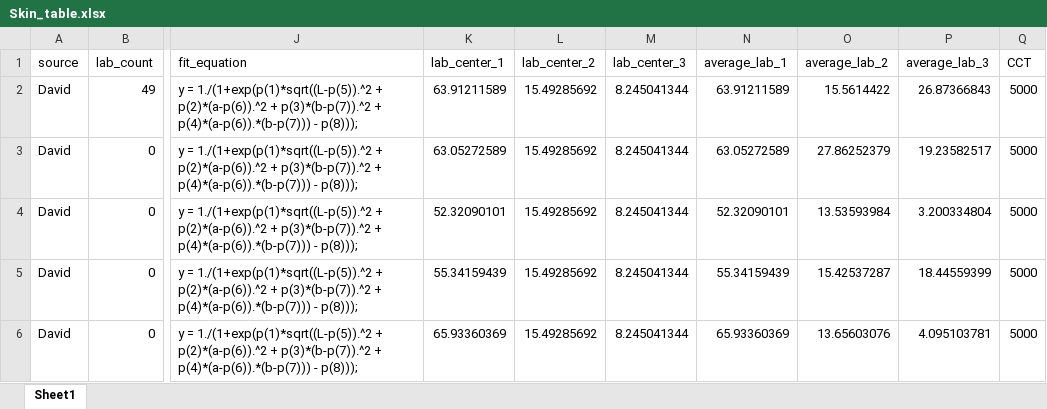
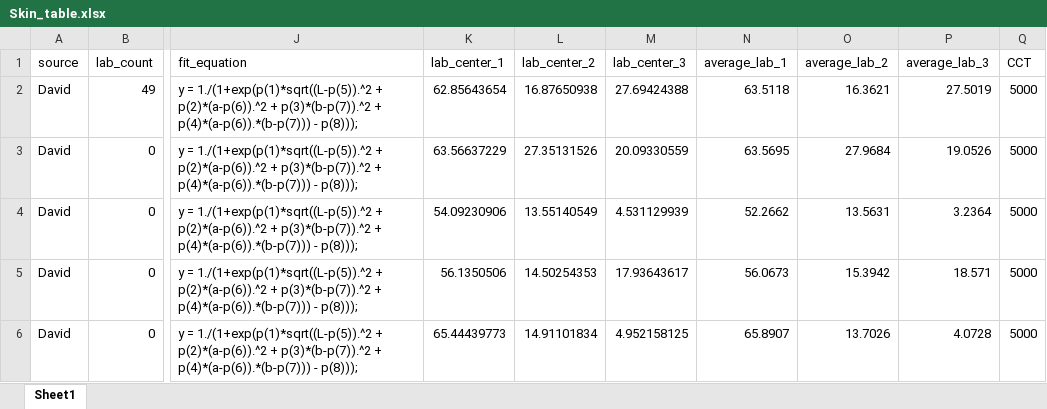
Before and after one commit to Huabei3/ZJU_entire_skin, an Excel workbook: David/Naturalness model/Jason's final project/data analysis/res/separate_skin/resTable/Skin_table.xlsx, sheet Sheet1, drawn as a sheet; only a part is shown, gaps mark what is left out; values as stored, in another font and other column widths than the file's, no borders; the diff covers the shown part only; the diff names each change by its address in the sheet, - before the commit and + after, or states it on an @@ line.

```diff
--- a/David/Naturalness model/Jason's final project/data analysis/res/separate_skin/resTable/Skin_table.xlsx (sheet Sheet1)
+++ b/David/Naturalness model/Jason's final project/data analysis/res/separate_skin/resTable/Skin_table.xlsx (sheet Sheet1)
-K2 (lab_center_1): 63.91211589
+K2 (lab_center_1): 62.85643654
-L2 (lab_center_2): 15.49285692
+L2 (lab_center_2): 16.87650938
-M2 (lab_center_3): 8.245041344
+M2 (lab_center_3): 27.69424388
-N2 (average_lab_1): 63.91211589
+N2 (average_lab_1): 63.5118
-O2 (average_lab_2): 15.5614422
+O2 (average_lab_2): 16.3621
-P2 (average_lab_3): 26.87366843
+P2 (average_lab_3): 27.5019
-K3 (lab_center_1): 63.05272589
+K3 (lab_center_1): 63.56637229
-L3 (lab_center_2): 15.49285692
+L3 (lab_center_2): 27.35131526
-M3 (lab_center_3): 8.245041344
+M3 (lab_center_3): 20.09330559
-N3 (average_lab_1): 63.05272589
+N3 (average_lab_1): 63.5695
-O3 (average_lab_2): 27.86252379
+O3 (average_lab_2): 27.9684
-P3 (average_lab_3): 19.23582517
+P3 (average_lab_3): 19.0526
-K4 (lab_center_1): 52.32090101
+K4 (lab_center_1): 54.09230906
-L4 (lab_center_2): 15.49285692
+L4 (lab_center_2): 13.55140549
-M4 (lab_center_3): 8.245041344
+M4 (lab_center_3): 4.531129939
-N4 (average_lab_1): 52.32090101
+N4 (average_lab_1): 52.2662
-O4 (average_lab_2): 13.53593984
+O4 (average_lab_2): 13.5631
-P4 (average_lab_3): 3.200334804
+P4 (average_lab_3): 3.2364
-K5 (lab_center_1): 55.34159439
+K5 (lab_center_1): 56.1350506
-L5 (lab_center_2): 15.49285692
+L5 (lab_center_2): 14.50254353
-M5 (lab_center_3): 8.245041344
+M5 (lab_center_3): 17.93643617
-N5 (average_lab_1): 55.34159439
+N5 (average_lab_1): 56.0673
-O5 (average_lab_2): 15.42537287
+O5 (average_lab_2): 15.3942
-P5 (average_lab_3): 18.44559399
+P5 (average_lab_3): 18.571
-K6 (lab_center_1): 65.93360369
+K6 (lab_center_1): 65.44439773
-L6 (lab_center_2): 15.49285692
+L6 (lab_center_2): 14.91101834
-M6 (lab_center_3): 8.245041344
+M6 (lab_center_3): 4.952158125
-N6 (average_lab_1): 65.93360369
+N6 (average_lab_1): 65.8907
-O6 (average_lab_2): 13.65603076
+O6 (average_lab_2): 13.7026
-P6 (average_lab_3): 4.095103781
+P6 (average_lab_3): 4.0728
```
Also changed, not shown: 30 edited cells elsewhere in this sheet, 57 other files.
